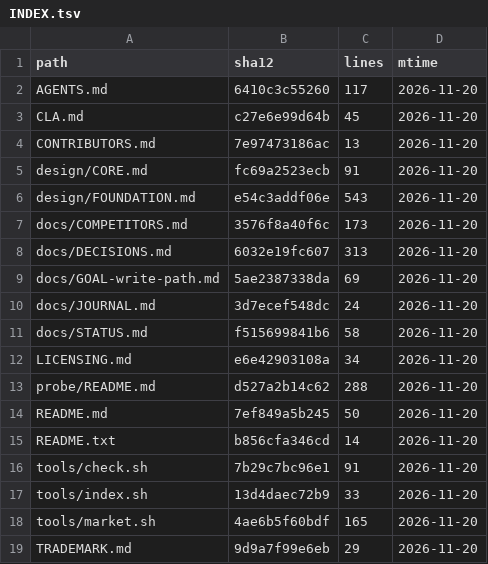
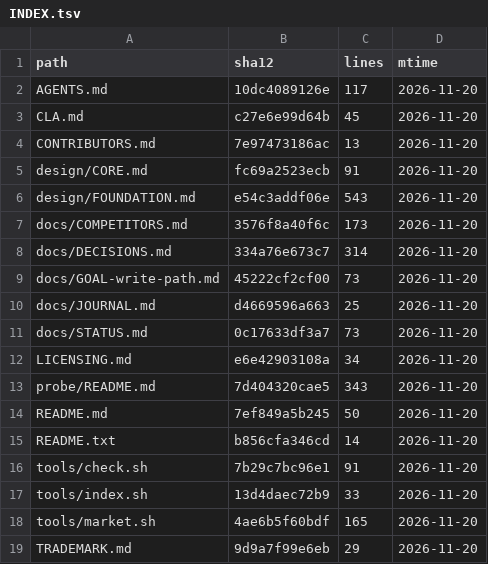
Before and after one commit to YusenZhang0601/tonyos, a TSV file: docs/INDEX.tsv, drawn as a sheet.

```diff
--- a/docs/INDEX.tsv
+++ b/docs/INDEX.tsv
@@ -1,3 +1,3 @@
 path	sha12	lines	mtime
-AGENTS.md	6410c3c55260	117	2026-11-20
+AGENTS.md	10dc4089126e	117	2026-11-20
 CLA.md	c27e6e99d64b	45	2026-11-20
@@ -7,8 +7,8 @@ design/FOUNDATION.md	e54c3addf06e	543	2026-11-20
 docs/COMPETITORS.md	3576f8a40f6c	173	2026-11-20
-docs/DECISIONS.md	6032e19fc607	313	2026-11-20
-docs/GOAL-write-path.md	5ae2387338da	69	2026-11-20
-docs/JOURNAL.md	3d7ecef548dc	24	2026-11-20
-docs/STATUS.md	f515699841b6	58	2026-11-20
+docs/DECISIONS.md	334a76e673c7	314	2026-11-20
+docs/GOAL-write-path.md	45222cf2cf00	73	2026-11-20
+docs/JOURNAL.md	d4669596a663	25	2026-11-20
+docs/STATUS.md	0c17633df3a7	73	2026-11-20
 LICENSING.md	e6e42903108a	34	2026-11-20
-probe/README.md	d527a2b14c62	288	2026-11-20
+probe/README.md	7d404320cae5	343	2026-11-20
 README.md	7ef849a5b245	50	2026-11-20
```
Also changed, not shown: 6 other files.
